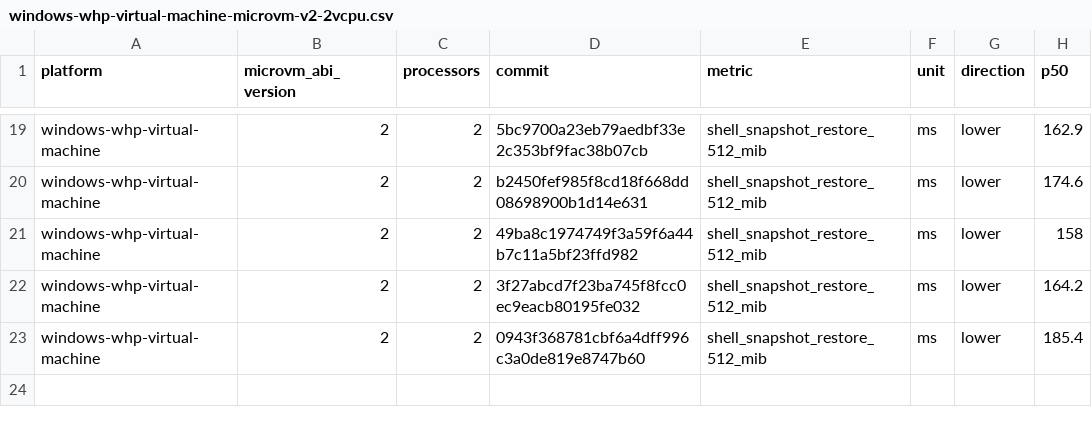
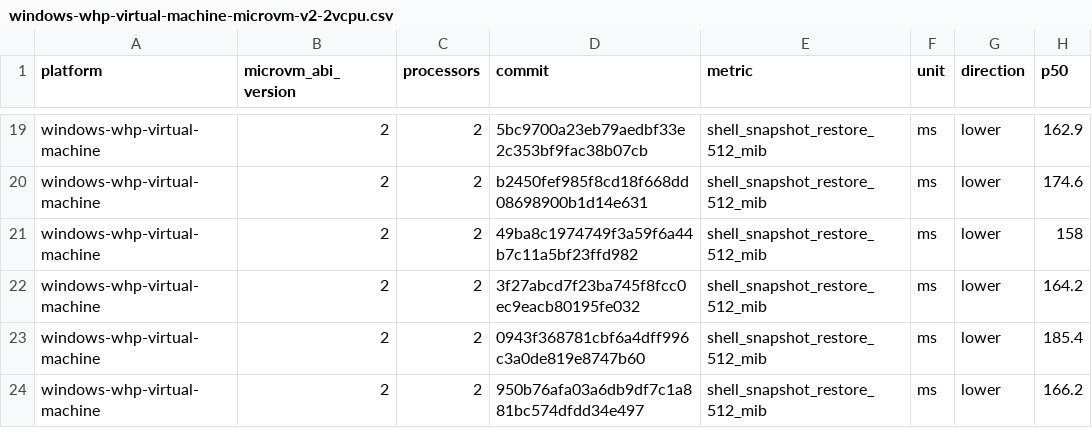
Before and after one commit to microsoft/nvx, a CSV file: data/windows-whp-virtual-machine-microvm-v2-2vcpu.csv, drawn as a sheet; only a part is shown, gaps mark what is left out.

```diff
--- a/data/windows-whp-virtual-machine-microvm-v2-2vcpu.csv
+++ b/data/windows-whp-virtual-machine-microvm-v2-2vcpu.csv
@@ -23 +23,2 @@ windows-whp-virtual-machine,2,2,3f27abcd7f23ba745f8fcc0ec9eacb80195fe032,shell_s
 windows-whp-virtual-machine,2,2,0943f368781cbf6a4dff996c3a0de819e8747b60,shell_snapshot_restore_512_mib,ms,lower,185.4
+windows-whp-virtual-machine,2,2,950b76afa03a6db9df7c1a881bc574dfdd34e497,shell_snapshot_restore_512_mib,ms,lower,166.2
```
Also changed, not shown: data/linux-kvm-virtual-machine-microvm-v2-1vcpu.csv, data/linux-mshv-virtual-machine-microvm-v2-1vcpu.csv, 9 other files.
